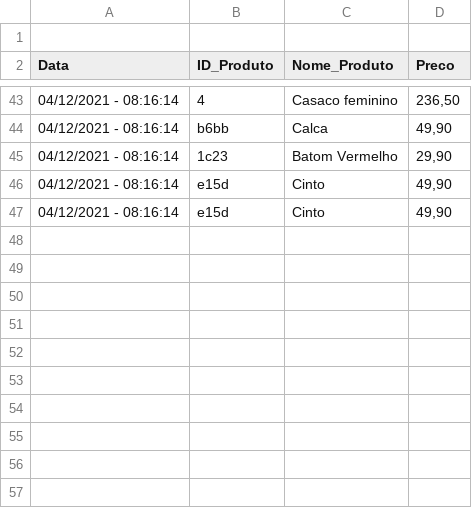
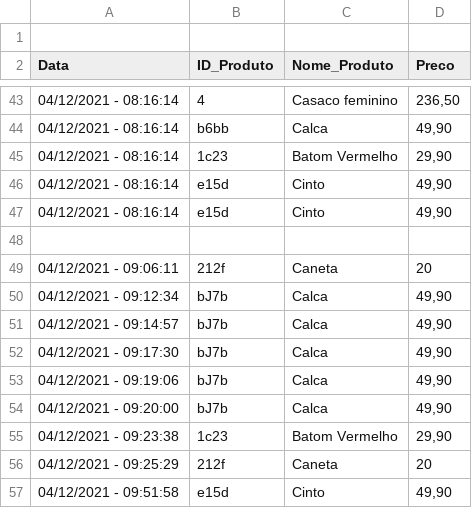
Before and after one commit to yuripiffer/Sistema_Loja, a CSV file: Historico_compras.csv, drawn as a sheet; only a part is shown, gaps mark what is left out; the diff names each change by its address in the sheet, - before the commit and + after, or states it on an @@ line.

```diff
--- a/Historico_compras.csv
+++ b/Historico_compras.csv
+row 48: (empty)
+row 49: 04/12/2021 - 09:06:11 | 212f | Caneta | 20
+row 50: 04/12/2021 - 09:12:34 | bJ7b | Calca | 49,90
+row 51: 04/12/2021 - 09:14:57 | bJ7b | Calca | 49,90
+row 52: 04/12/2021 - 09:17:30 | bJ7b | Calca | 49,90
+row 53: 04/12/2021 - 09:19:06 | bJ7b | Calca | 49,90
+row 54: 04/12/2021 - 09:20:00 | bJ7b | Calca | 49,90
+row 55: 04/12/2021 - 09:23:38 | 1c23 | Batom Vermelho | 29,90
+row 56: 04/12/2021 - 09:25:29 | 212f | Caneta | 20
+row 57: 04/12/2021 - 09:51:58 | e15d | Cinto | 49,90
```
Also changed, not shown: 9 other files.
